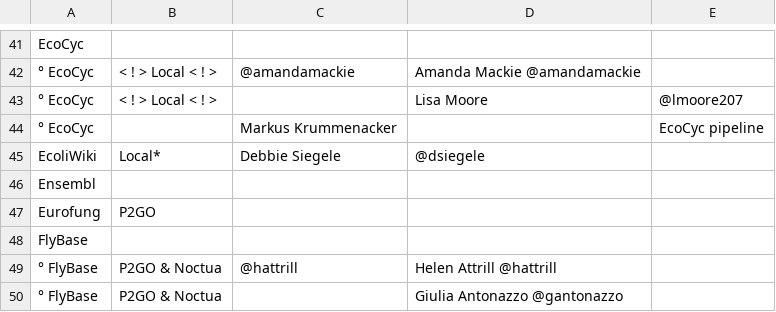
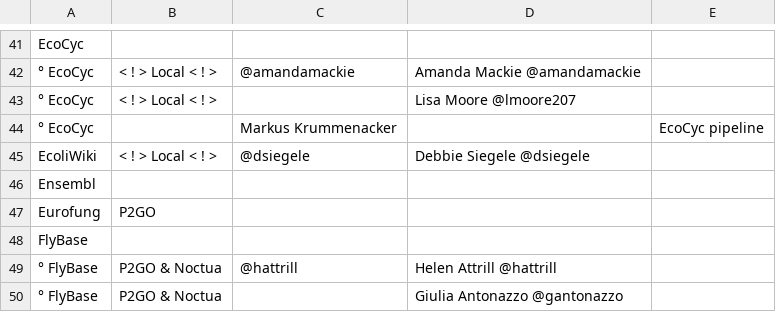
Before and after one commit to geneontology/go-site, a CSV file: metadata/group-contacts.csv, drawn as a sheet; only a part is shown, gaps mark what is left out.

Commit message:
Update group-contacts.csv

```diff
--- a/metadata/group-contacts.csv
+++ b/metadata/group-contacts.csv
@@ -42,5 +42,5 @@ EcoCyc,,,,
 ° EcoCyc,< ! > Local < ! >,@amandamackie,Amanda Mackie @amandamackie,
-° EcoCyc,< ! > Local < ! >,,Lisa Moore,@lmoore207,
+° EcoCyc,< ! > Local < ! >,,Lisa Moore @lmoore207,
 ° EcoCyc,,Markus Krummenacker,,EcoCyc pipeline
-EcoliWiki,Local*,Debbie Siegele,@dsiegele,
+EcoliWiki,< ! > Local < ! >,@dsiegele,Debbie Siegele @dsiegele,
 Ensembl,,,,
```
